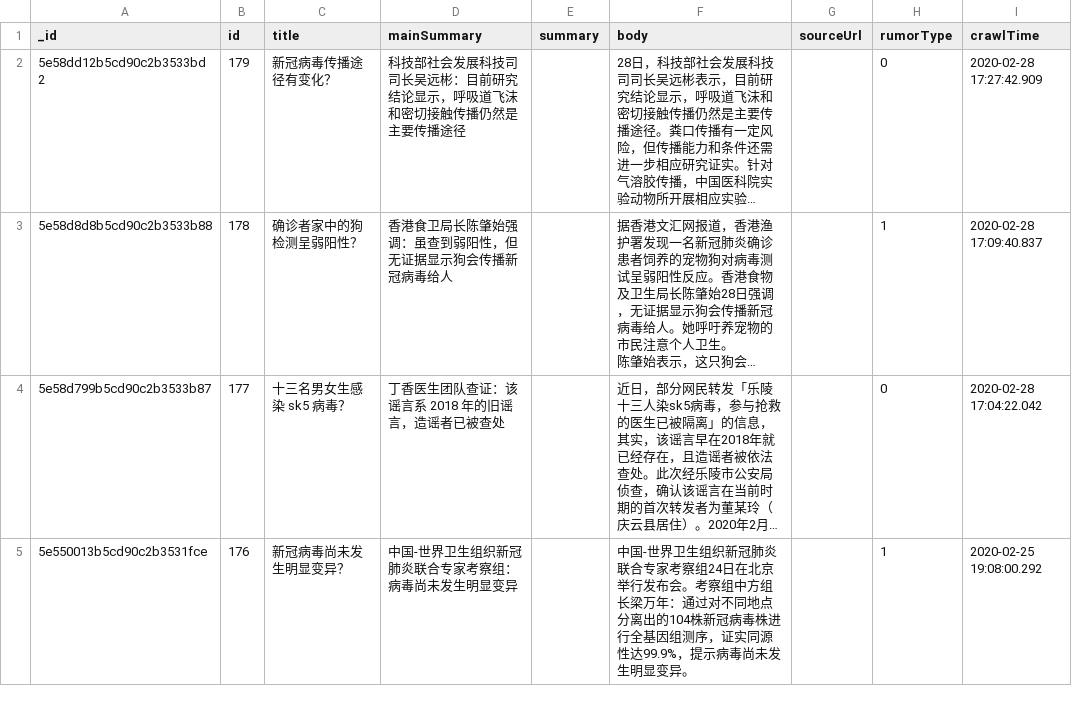
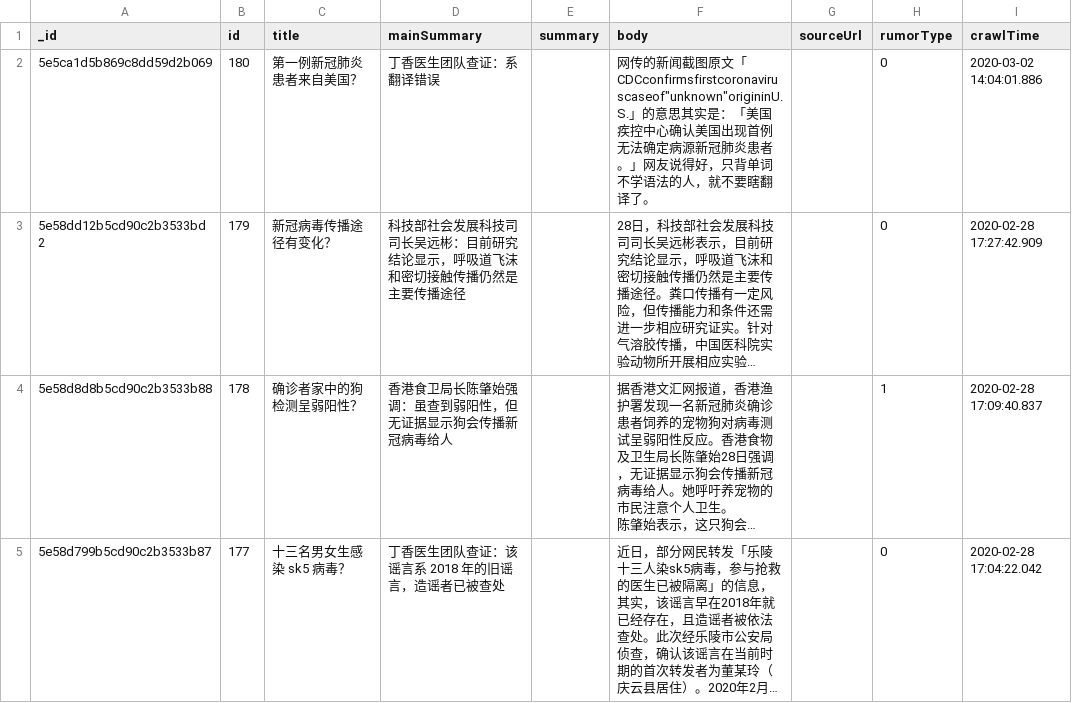
Before and after one commit to BlankerL/DXY-COVID-19-Data, a CSV file: csv/DXYRumors.csv, drawn as a sheet; only a part is shown; the shorter side is filled out with more unchanged rows; long unchanged cells end in …; the diff names each change by its address in the sheet, - before the commit and + after, or states it on an @@ line.

```diff
--- a/csv/DXYRumors.csv
+++ b/csv/DXYRumors.csv
+row 2: 5e5ca1d5b869c8dd59d2b069 | 180 | 第一例新冠肺炎患者来自美国？ | 丁香医生团队查证：系翻译错误 |  | 网传的新闻截图原文「CDCconfirmsfirstcoronaviruscaseof"unknown"origininU.S.」的意思其实是：「美国疾控中心确认美国出现首例无法确定病源新冠肺炎患者。」网友说得好，只背单词不学语法的人，就不要瞎翻译了。 |  | 0 | 2020-03-02 14:04:01.886
```
Also changed, not shown: 3 other files.
